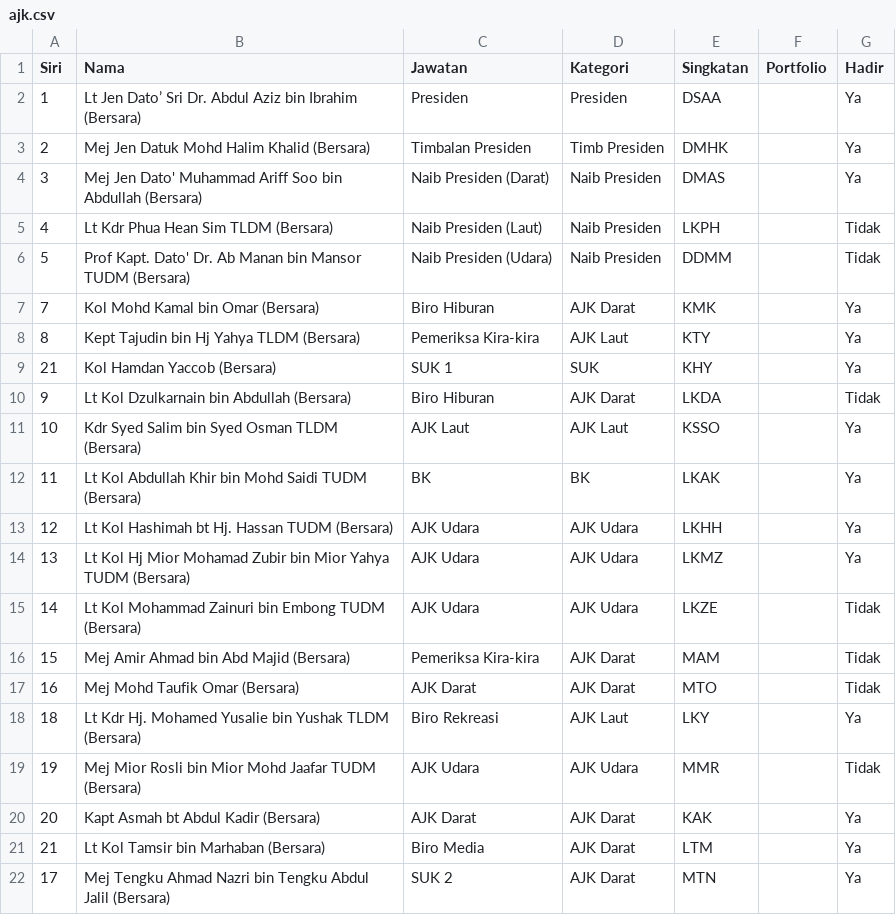
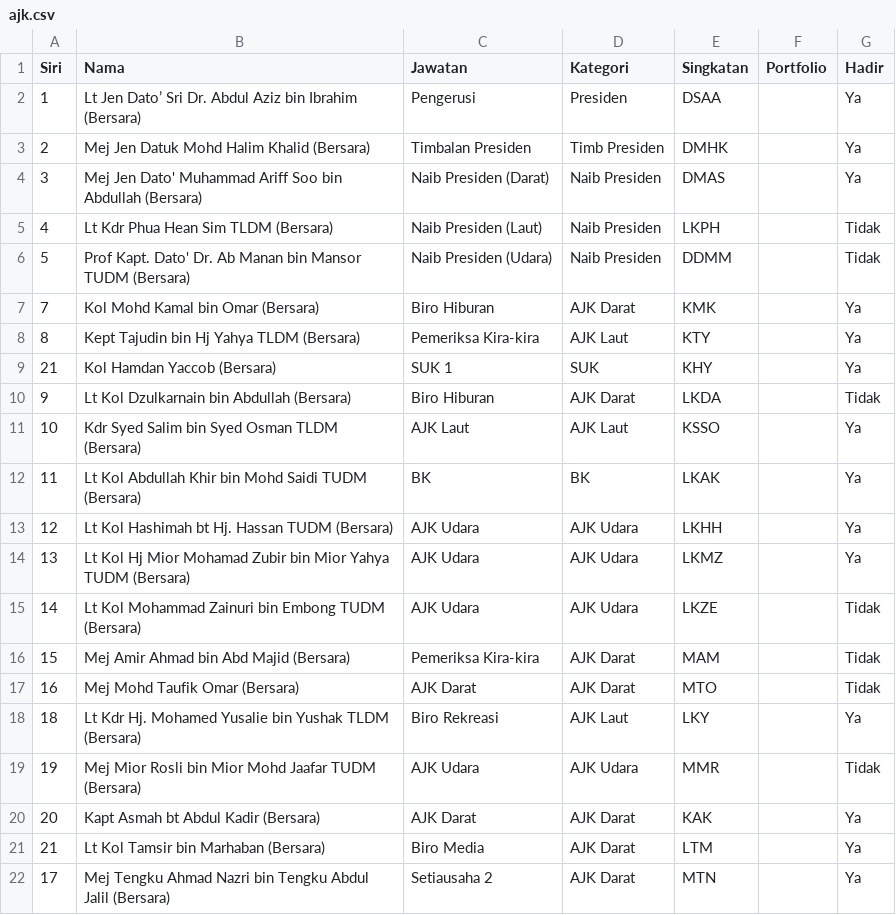
Before and after one commit to hamdanyc/minwithjson, a CSV file: ajk.csv, drawn as a sheet.

Commit message:
ajk.csv: change Abdul Aziz's Jawatan to "Pengerusi" and Mej Tengku Ahmad Nazri's to "Setiausaha "

```diff
--- a/ajk.csv
+++ b/ajk.csv
@@ -1,3 +1,3 @@
 Siri,Nama,Jawatan,Kategori,Singkatan,Portfolio,Hadir
-1,Lt Jen Dato’ Sri Dr. Abdul Aziz bin Ibrahim (Bersara),Presiden,Presiden,DSAA,,Ya
+1,Lt Jen Dato’ Sri Dr. Abdul Aziz bin Ibrahim (Bersara),Pengerusi,Presiden,DSAA,,Ya
 2,Mej Jen Datuk Mohd Halim Khalid (Bersara),Timbalan Presiden,Timb Presiden,DMHK,,Ya
@@ -21,2 +21,2 @@ Siri,Nama,Jawatan,Kategori,Singkatan,Portfolio,Hadir
 21,Lt Kol Tamsir bin Marhaban (Bersara),Biro Media,AJK Darat,LTM,,Ya
-17,Mej Tengku Ahmad Nazri bin Tengku Abdul Jalil (Bersara),SUK 2,AJK Darat,MTN,,Ya
+17,Mej Tengku Ahmad Nazri bin Tengku Abdul Jalil (Bersara),Setiausaha 2,AJK Darat,MTN,,Ya
```
